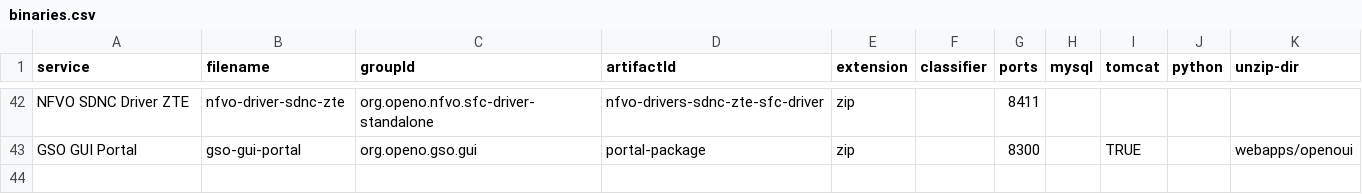
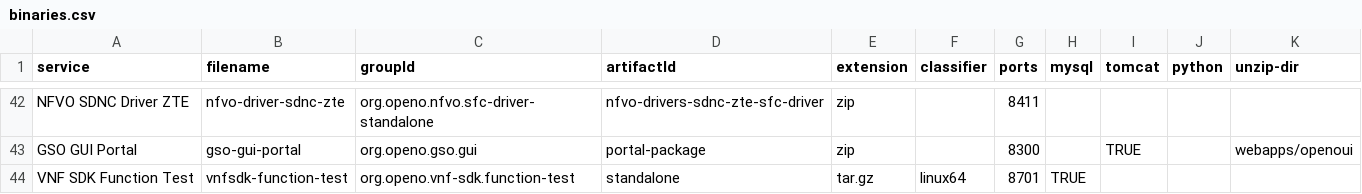
Before and after one commit to open-o/integration, a CSV file: autorelease/binaries.csv, drawn as a sheet; only a part is shown, gaps mark what is left out.

Commit message:
Add VNFSDK Function test
Resolved:INT-77
Docker image creation

Change-Id: Ia539f8dec18ffb41fa476e93fcd47e027282cbfc
Signed-off-by: Murali-P <murali.p@huawei.com>

```diff
--- a/autorelease/binaries.csv
+++ b/autorelease/binaries.csv
@@ -43 +43,2 @@ NFVO SDNC Driver ZTE,nfvo-driver-sdnc-zte,org.openo.nfvo.sfc-driver-standalone,n
 GSO GUI Portal,gso-gui-portal,org.openo.gso.gui,portal-package,zip,,8300,,TRUE,,webapps/openoui
+VNF SDK Function Test,vnfsdk-function-test,org.openo.vnf-sdk.function-test,standalone,tar.gz,linux64,8701,TRUE,,,
```
